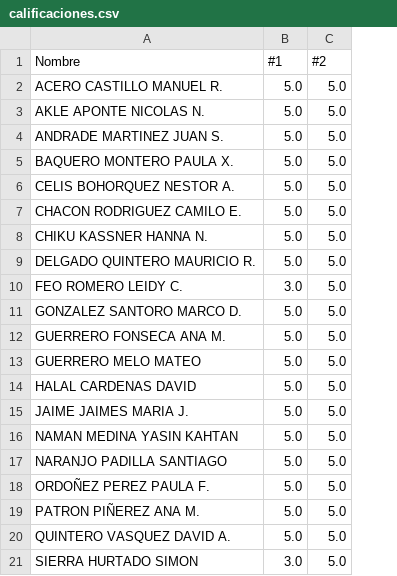
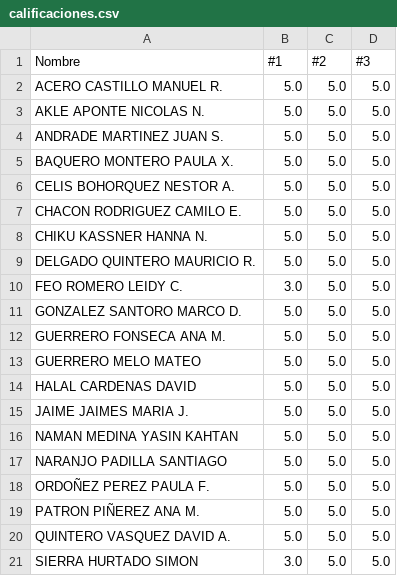
Before and after one commit to forero/TallerAstronomia, a CSV file: grades/201710/calificaciones.csv, drawn as a sheet; the diff names each change by its address in the sheet, - before the commit and + after, or states it on an @@ line.

Commit message:
Update calificaciones.csv

```diff
--- a/grades/201710/calificaciones.csv
+++ b/grades/201710/calificaciones.csv
+column D (#3), rows 2-21: all 5.0
```
